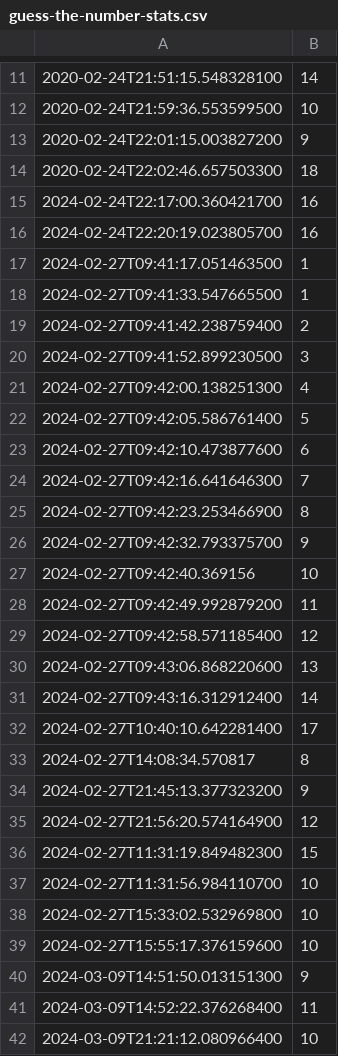
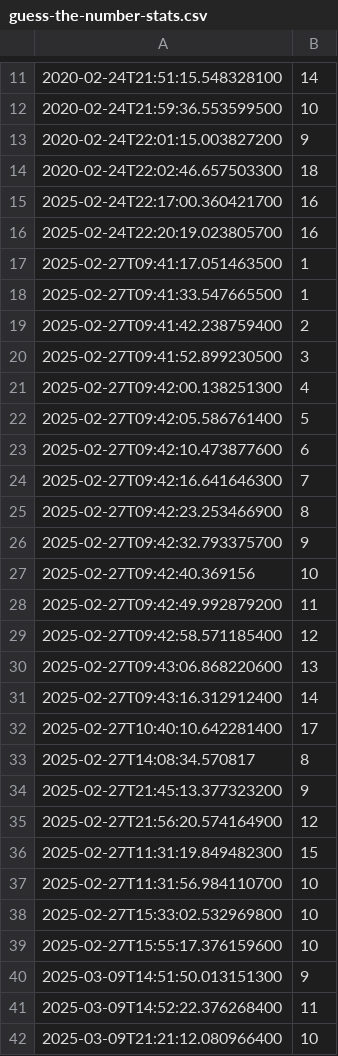
Before and after one commit to segulinwh20/COMP452-CodeTesting, a CSV file: guess-the-number-stats.csv, drawn as a sheet; only a part is shown, gaps mark what is left out; the diff covers the shown part only.

Commit message:
Update guess-the-number-stats.csv for 2025

```diff
--- a/guess-the-number-stats.csv
+++ b/guess-the-number-stats.csv
@@ -14,29 +14,29 @@
 "2020-02-24T22:02:46.657503300","18"
-"2024-02-24T22:17:00.360421700","16"
-"2024-02-24T22:20:19.023805700","16"
-"2024-02-27T09:41:17.051463500","1"
-"2024-02-27T09:41:33.547665500","1"
-"2024-02-27T09:41:42.238759400","2"
-"2024-02-27T09:41:52.899230500","3"
-"2024-02-27T09:42:00.138251300","4"
-"2024-02-27T09:42:05.586761400","5"
-"2024-02-27T09:42:10.473877600","6"
-"2024-02-27T09:42:16.641646300","7"
-"2024-02-27T09:42:23.253466900","8"
-"2024-02-27T09:42:32.793375700","9"
-"2024-02-27T09:42:40.369156","10"
-"2024-02-27T09:42:49.992879200","11"
-"2024-02-27T09:42:58.571185400","12"
-"2024-02-27T09:43:06.868220600","13"
-"2024-02-27T09:43:16.312912400","14"
-"2024-02-27T10:40:10.642281400","17"
-"2024-02-27T14:08:34.570817","8"
-"2024-02-27T21:45:13.377323200","9"
-"2024-02-27T21:56:20.574164900","12"
-"2024-02-27T11:31:19.849482300","15"
-"2024-02-27T11:31:56.984110700","10"
-"2024-02-27T15:33:02.532969800","10"
-"2024-02-27T15:55:17.376159600","10"
-"2024-03-09T14:51:50.013151300","9"
-"2024-03-09T14:52:22.376268400","11"
-"2024-03-09T21:21:12.080966400","10"
+"2025-02-24T22:17:00.360421700","16"
+"2025-02-24T22:20:19.023805700","16"
+"2025-02-27T09:41:17.051463500","1"
+"2025-02-27T09:41:33.547665500","1"
+"2025-02-27T09:41:42.238759400","2"
+"2025-02-27T09:41:52.899230500","3"
+"2025-02-27T09:42:00.138251300","4"
+"2025-02-27T09:42:05.586761400","5"
+"2025-02-27T09:42:10.473877600","6"
+"2025-02-27T09:42:16.641646300","7"
+"2025-02-27T09:42:23.253466900","8"
+"2025-02-27T09:42:32.793375700","9"
+"2025-02-27T09:42:40.369156","10"
+"2025-02-27T09:42:49.992879200","11"
+"2025-02-27T09:42:58.571185400","12"
+"2025-02-27T09:43:06.868220600","13"
+"2025-02-27T09:43:16.312912400","14"
+"2025-02-27T10:40:10.642281400","17"
+"2025-02-27T14:08:34.570817","8"
+"2025-02-27T21:45:13.377323200","9"
+"2025-02-27T21:56:20.574164900","12"
+"2025-02-27T11:31:19.849482300","15"
+"2025-02-27T11:31:56.984110700","10"
+"2025-02-27T15:33:02.532969800","10"
+"2025-02-27T15:55:17.376159600","10"
+"2025-03-09T14:51:50.013151300","9"
+"2025-03-09T14:52:22.376268400","11"
+"2025-03-09T21:21:12.080966400","10"
```
Also changed, not shown: 1 edited cell elsewhere in this file.
